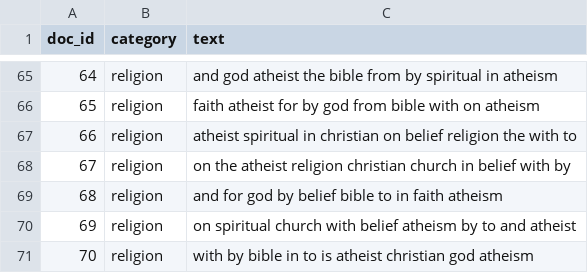
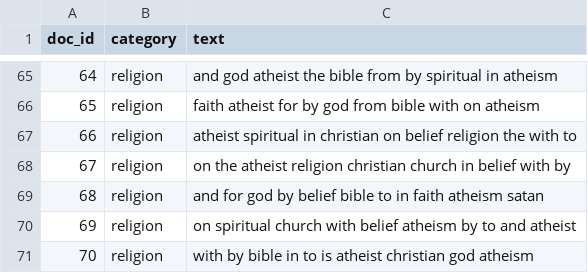
Before and after one commit to JacobMcKenzieSmarty/tfidf, a CSV file: data/corpus.csv, drawn as a sheet; only a part is shown, gaps mark what is left out.

```diff
--- a/data/corpus.csv
+++ b/data/corpus.csv
@@ -68,3 +68,3 @@ doc_id,category,text
 67,religion,on the atheist religion christian church in belief with by
-68,religion,and for god by belief bible to in faith atheism
+68,religion,and for god by belief bible to in faith atheism satan
 69,religion,on spiritual church with belief atheism by to and atheist
```
Also changed, not shown: 6 other files.
